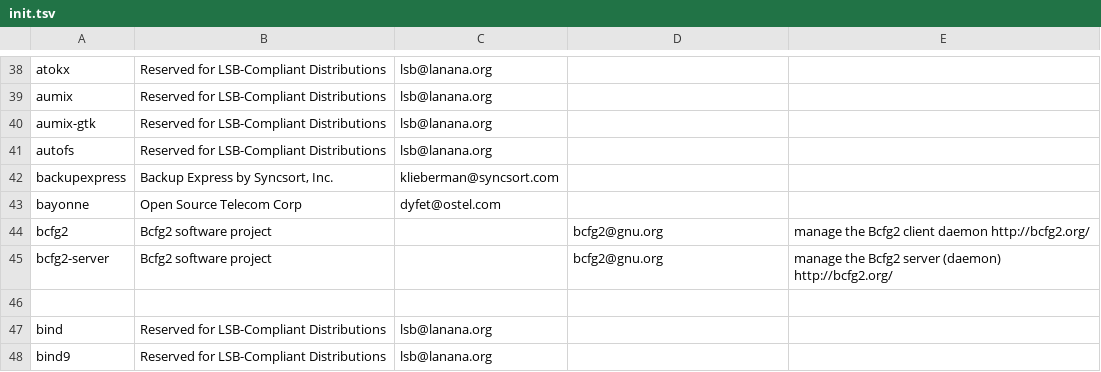
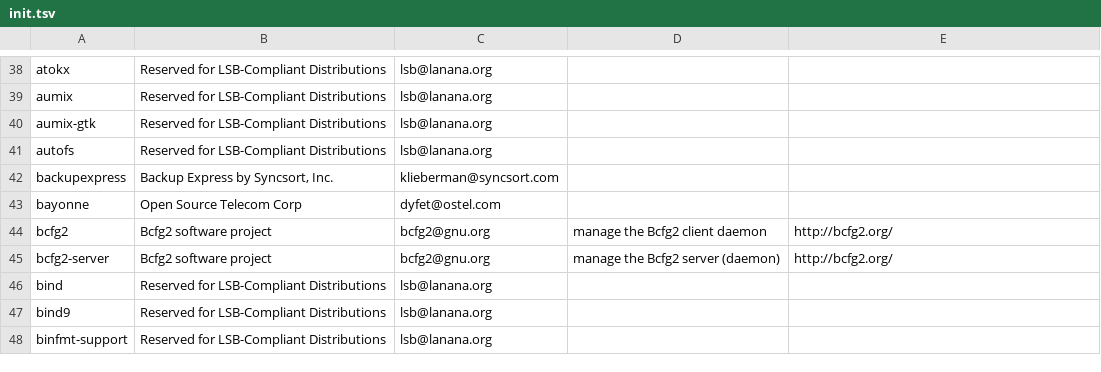
Before and after one commit to ke4qqq/lanana, a TSV file: init/init.tsv, drawn as a sheet; only a part is shown, gaps mark what is left out; the shorter side is filled out with more unchanged rows.

Commit message:
Fix the formatting for bcfg2

```diff
--- a/init/init.tsv
+++ b/init/init.tsv
@@ -43,5 +43,4 @@ backupexpress	Backup Express by Syncsort, Inc.	klieberman@syncsort.com
 bayonne	Open Source Telecom Corp	dyfet@ostel.com
-bcfg2	Bcfg2 software project		bcfg2@gnu.org	manage the Bcfg2 client daemon http://bcfg2.org/
-bcfg2-server	Bcfg2 software project		bcfg2@gnu.org	manage the Bcfg2 server (daemon) http://bcfg2.org/
-	
+bcfg2	Bcfg2 software project	bcfg2@gnu.org	manage the Bcfg2 client daemon	http://bcfg2.org/
+bcfg2-server	Bcfg2 software project	bcfg2@gnu.org	manage the Bcfg2 server (daemon)	http://bcfg2.org/
 bind	Reserved for LSB-Compliant Distributions	lsb@lanana.org
```
Also changed, not shown: 1 other file.
